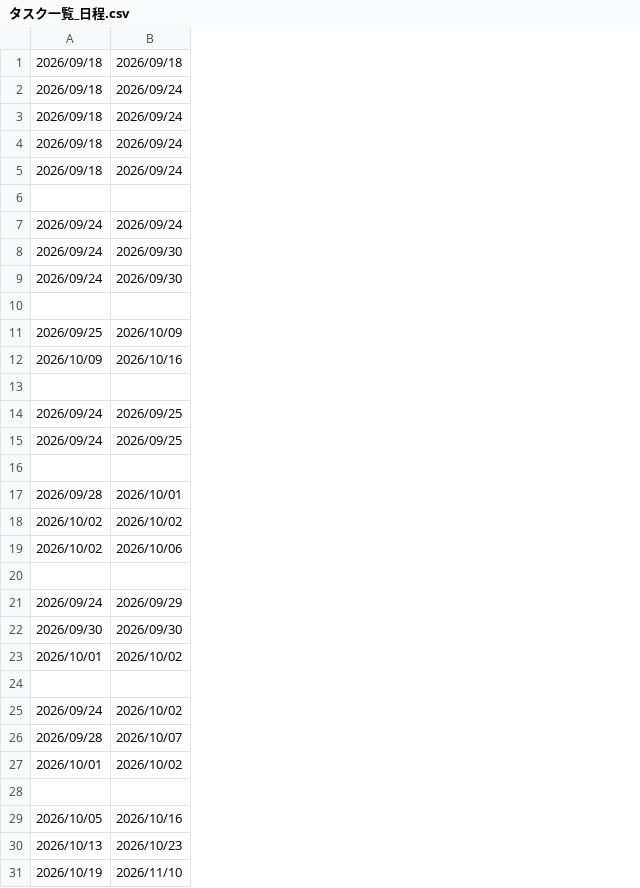
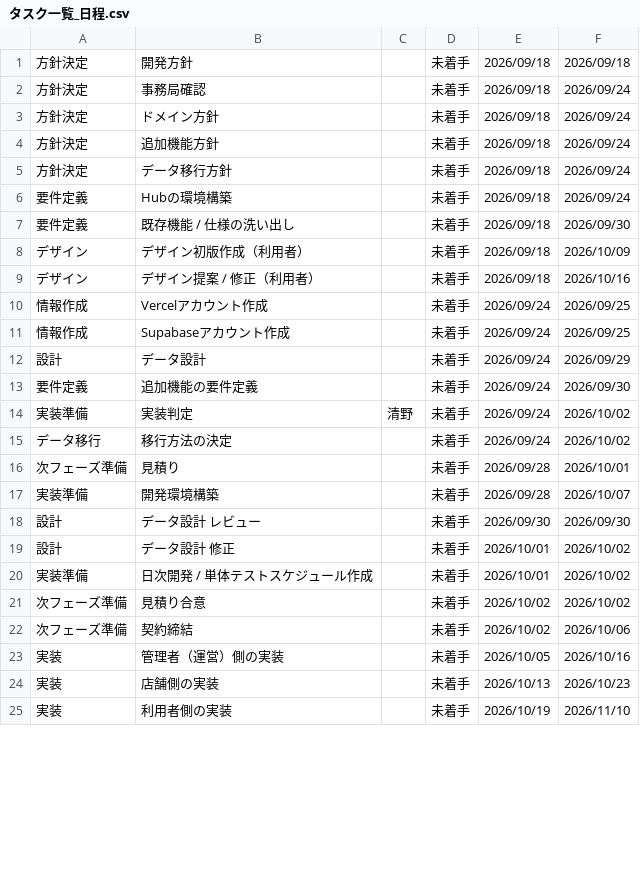
Before and after one commit to sol-111/RINCLE, a CSV file: documents/5_subsidy/タスク一覧_日程.csv, drawn as a sheet; only a part is shown; removed rows and columns are numbered as before the commit, all else as after; the diff covers the shown part only; the diff names each change by its address in the sheet, - before the commit and + after, or states it on an @@ line.

```diff
--- a/documents/5_subsidy/タスク一覧_日程.csv
+++ b/documents/5_subsidy/タスク一覧_日程.csv
+column A, rows 1-12: 方針決定 | 方針決定 | 方針決定 | 方針決定 | 方針決定 | 要件定義 | 要件定義 | デザイン | デザイン | 情報作成 | 情報作成 | 設計; row 16: 次フェーズ準備; rows 21-25: 次フェーズ準備 | 次フェーズ準備 | 実装 | 実装 | 実装
+column B, rows 1-12: 開発方針 | 事務局確認 | ドメイン方針 | 追加機能方針 | データ移行方針 | Hubの環境構築 | 既存機能 / 仕様の洗い出し | デザイン初版作成（利用者） | デザイン提案 / 修正（利用者） | Vercelアカウント作成 | Supabaseアカウント作成 | データ設計; row 16: 見積り; rows 21-25: 見積り合意 | 契約締結 | 管理者（運営）側の実装 | 店舗側の実装 | 利用者側の実装
+column C, empty
+column D, rows 1-12: all 未着手; row 16: 未着手; rows 21-25: all 未着手
-row 6: (empty)
-E6:E7: 2026/09/24
+E6:E7: 2026/09/18
-row 10: (empty)
-E8: 2026/09/25
+E8: 2026/09/18
-E9: 2026/10/09
+E9: 2026/09/18
-row 13: (empty)
-row 12: (empty)
+row 12: 設計 | データ設計 |  | 未着手 | 2026/09/24 | 2026/09/29
@@ row 9 moved to row 13: 要件定義 @@
@@ row 25 moved to row 14: 実装準備 @@
@@ row 33 moved to row 15: データ移行 @@
@@ row 26 moved to row 17: 実装準備 @@
@@ row 22 moved to row 18: 設計 @@
@@ row 23 moved to row 19: 設計 @@
@@ row 27 moved to row 20: 実装準備 @@
-row 20: (empty)
-row 21: 2026/09/24 | 2026/09/29
-row 24: (empty)
-row 28: (empty)
```
Also changed, not shown: 5 removed rows, 3 moved rows and 5 edited cells elsewhere in this file.
